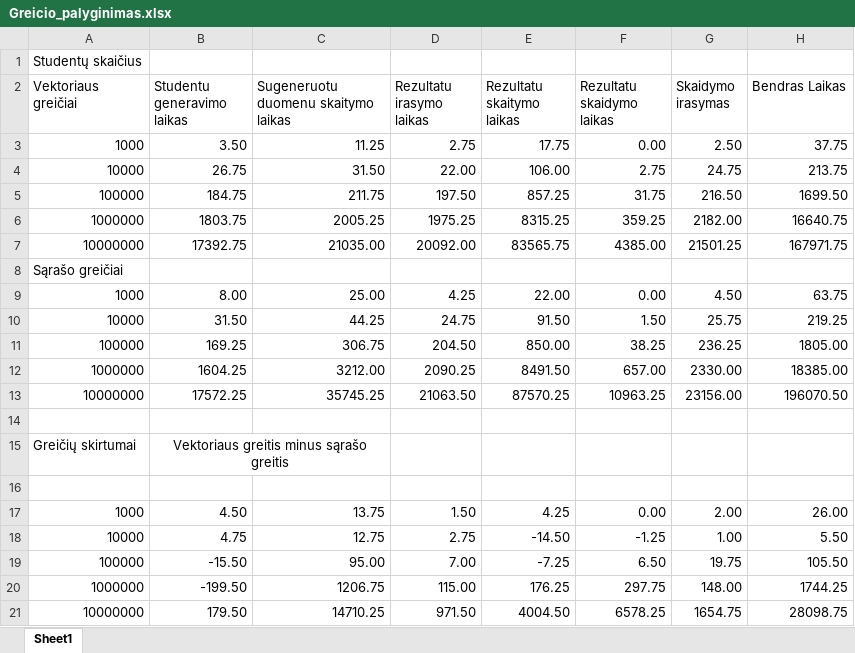
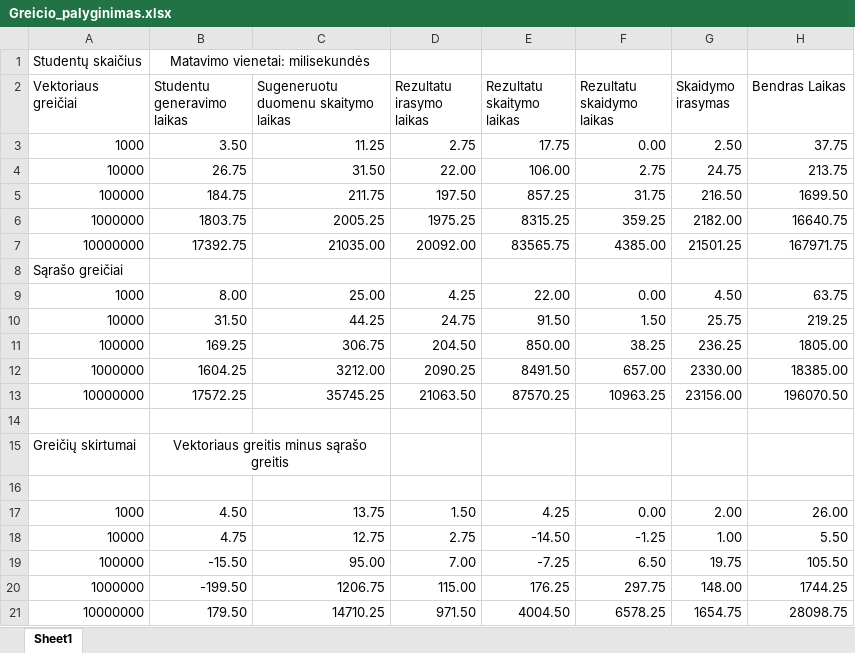
Before and after one commit to Friebay/ObjProg_Ver1, an Excel workbook: isskaidymas/Greicio_palyginimas.xlsx, sheet Sheet1, drawn as a sheet; values as stored, in another font and other column widths than the file's, no borders; conditional formats not drawn; the diff names each change by its address in the sheet, - before the commit and + after, or states it on an @@ line.

```diff
--- a/isskaidymas/Greicio_palyginimas.xlsx (sheet Sheet1)
+++ b/isskaidymas/Greicio_palyginimas.xlsx (sheet Sheet1)
-B1 (Studentu generavimo laikas): (empty)
+B1 (Studentu generavimo laikas): Matavimo vienetai: milisekundės
+B1:C1 merged
```
Also changed, not shown: 21 other files.
